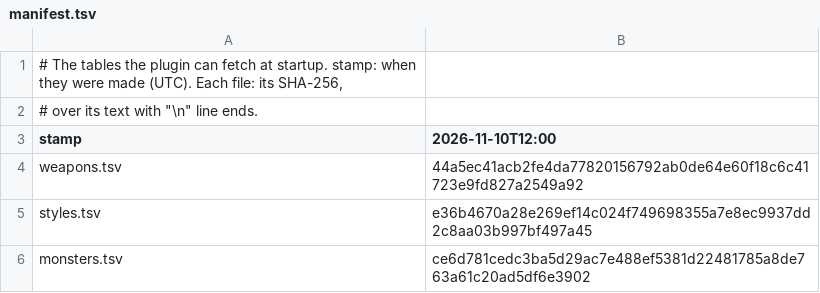
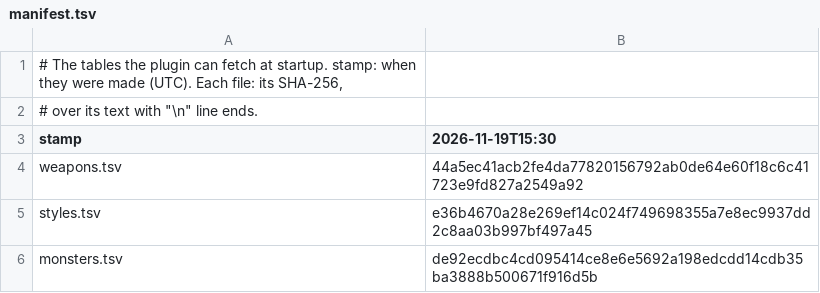
Before and after one commit to GuimGod/combat-check, a TSV file: data/v1/manifest.tsv, drawn as a sheet.

```diff
--- a/data/v1/manifest.tsv
+++ b/data/v1/manifest.tsv
@@ -2,5 +2,5 @@
 # over its text with "\n" line ends.
-stamp	2026-11-10T12:00
+stamp	2026-11-19T15:30
 weapons.tsv	44a5ec41acb2fe4da77820156792ab0de64e60f18c6c41723e9fd827a2549a92
 styles.tsv	e36b4670a28e269ef14c024f749698355a7e8ec9937dd2c8aa03b997bf497a45
-monsters.tsv	ce6d781cedc3ba5d29ac7e488ef5381d22481785a8de763a61c20ad5df6e3902
+monsters.tsv	de92ecdbc4cd095414ce8e6e5692a198edcdd14cdb35ba3888b500671f916d5b
```
Also changed, not shown: data/v1/monsters.tsv, src/main/resources/com/combatcheck/manifest.tsv, 29 other files.
